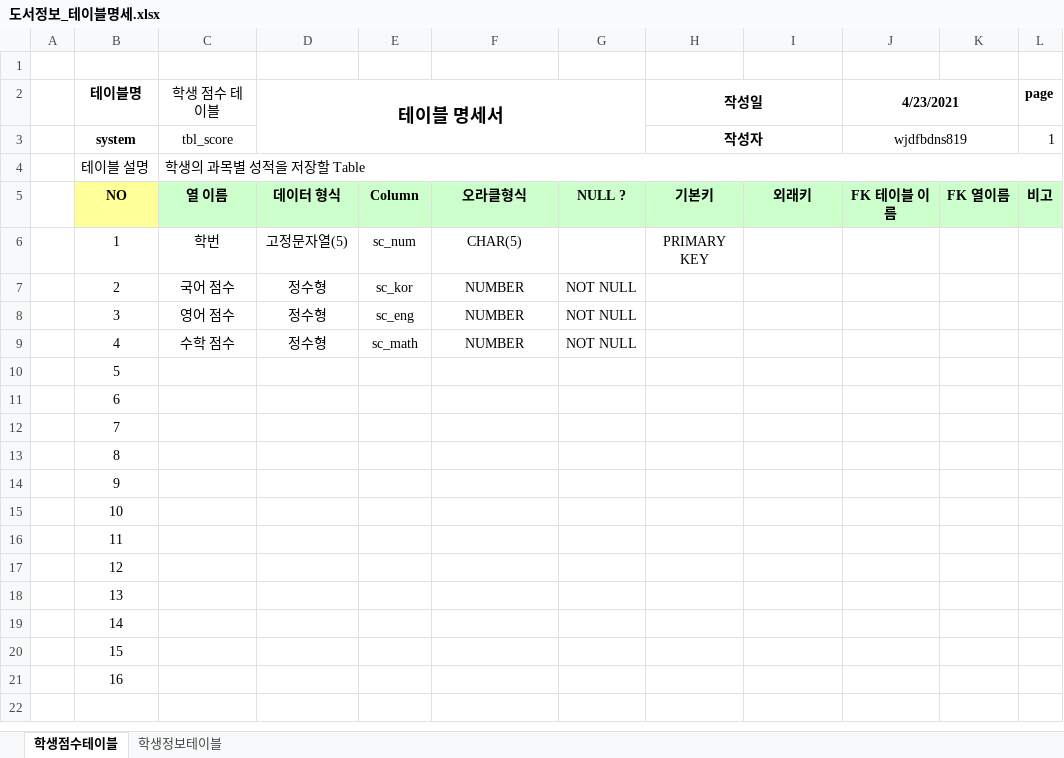
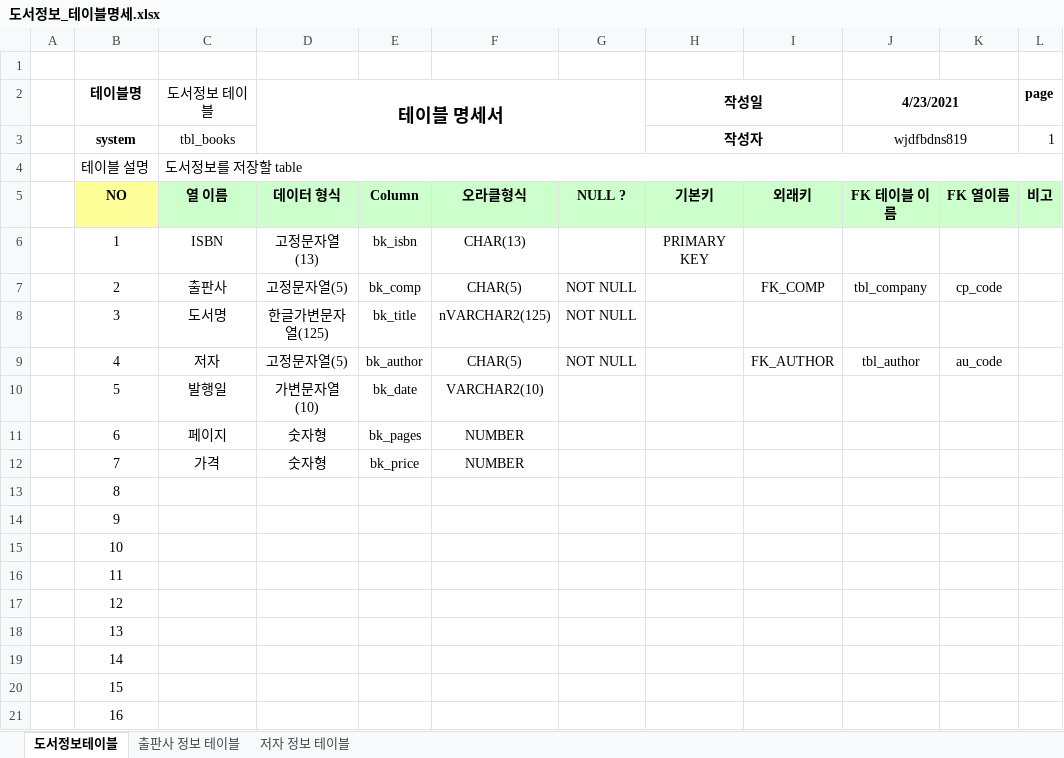
Before and after one commit to wjdfbdns819/Biz_403_2021_04_DBMS, an Excel workbook: 도서정보/도서정보_테이블명세.xlsx, sheet 도서정보테이블, drawn as a sheet; values as stored, in another font and other column widths than the file's, no borders; the diff names each change by its address in the sheet, - before the commit and + after, or states it on an @@ line.

```diff
--- a/도서정보/도서정보_테이블명세.xlsx (sheet 도서정보테이블)
+++ b/도서정보/도서정보_테이블명세.xlsx (sheet 도서정보테이블)
-sheet tab: 학생점수테이블
+sheet tab: 도서정보테이블
-sheet tab: 학생정보테이블
+sheet tab: 출판사 정보 테이블
+sheet tab: 저자 정보 테이블
-C2: 학생 점수 테이블
+C2: 도서정보 테이블
-C3 (도서정보 테이블): tbl_score
+C3 (도서정보 테이블): tbl_books
-C4 (도서정보 테이블): 학생의 과목별 성적을 저장할 Table
+C4 (도서정보 테이블): 도서정보를 저장할 table
-C6 (도서정보 테이블): 학번
+C6 (도서정보 테이블): ISBN
-D6 (테이블 명세서): 고정문자열(5)
+D6 (테이블 명세서): 고정문자열(13)
-E6: sc_num
+E6: bk_isbn
-F6: CHAR(5)
+F6: CHAR(13)
-C7 (도서정보 테이블): 국어 점수
+C7 (도서정보 테이블): 출판사
-D7 (테이블 명세서): 정수형
+D7 (테이블 명세서): 고정문자열(5)
-E7: sc_kor
+E7: bk_comp
-F7: NUMBER
+F7: CHAR(5)
-I7: (empty)
+I7: FK_COMP
-J7 (4/23/2021): (empty)
+J7 (4/23/2021): tbl_company
-K7: (empty)
+K7: cp_code
-C8 (도서정보 테이블): 영어 점수
+C8 (도서정보 테이블): 도서명
-D8 (테이블 명세서): 정수형
+D8 (테이블 명세서): 한글가변문자열(125)
-E8: sc_eng
+E8: bk_title
-F8: NUMBER
+F8: nVARCHAR2(125)
-C9 (도서정보 테이블): 수학 점수
+C9 (도서정보 테이블): 저자
-D9 (테이블 명세서): 정수형
+D9 (테이블 명세서): 고정문자열(5)
-E9: sc_math
+E9: bk_author
-F9: NUMBER
+F9: CHAR(5)
-I9: (empty)
+I9: FK_AUTHOR
-J9 (4/23/2021): (empty)
+J9 (4/23/2021): tbl_author
-K9: (empty)
+K9: au_code
-C10 (도서정보 테이블): (empty)
+C10 (도서정보 테이블): 발행일
-D10 (테이블 명세서): (empty)
+D10 (테이블 명세서): 가변문자열(10)
-E10: (empty)
+E10: bk_date
-F10: (empty)
+F10: VARCHAR2(10)
-C11 (도서정보 테이블): (empty)
+C11 (도서정보 테이블): 페이지
-D11:D12 (테이블 명세서): (empty)
+D11:D12 (테이블 명세서): 숫자형
-E11: (empty)
+E11: bk_pages
-F11:F12: (empty)
+F11:F12: NUMBER
-C12 (도서정보 테이블): (empty)
+C12 (도서정보 테이블): 가격
-E12: (empty)
+E12: bk_price
```
Also changed, not shown: 도서대여 프로젝트/도서정보_테이블명세_MYSQL.xlsx, 8 other files.
